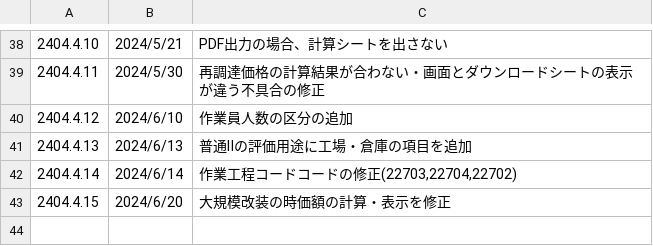
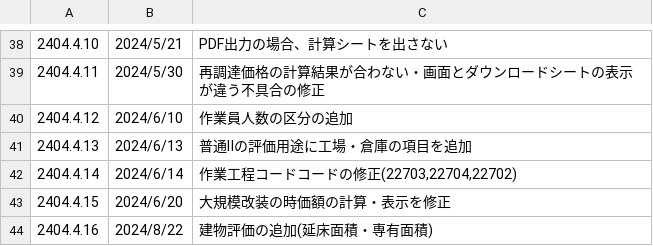
Before and after one commit to yokoyama-eruful/mitumo, a CSV file: storage/app/version/version.csv, drawn as a sheet; only a part is shown, gaps mark what is left out.

Commit message:
add: version情報の追加

```diff
--- a/storage/app/version/version.csv
+++ b/storage/app/version/version.csv
@@ -83 +83,2 @@
 2404.4.15,2024/6/20,"大規模改装の時価額の計算・表示を修正"
+2404.4.16,2024/8/22,"建物評価の追加(延床面積・専有面積)"
```
